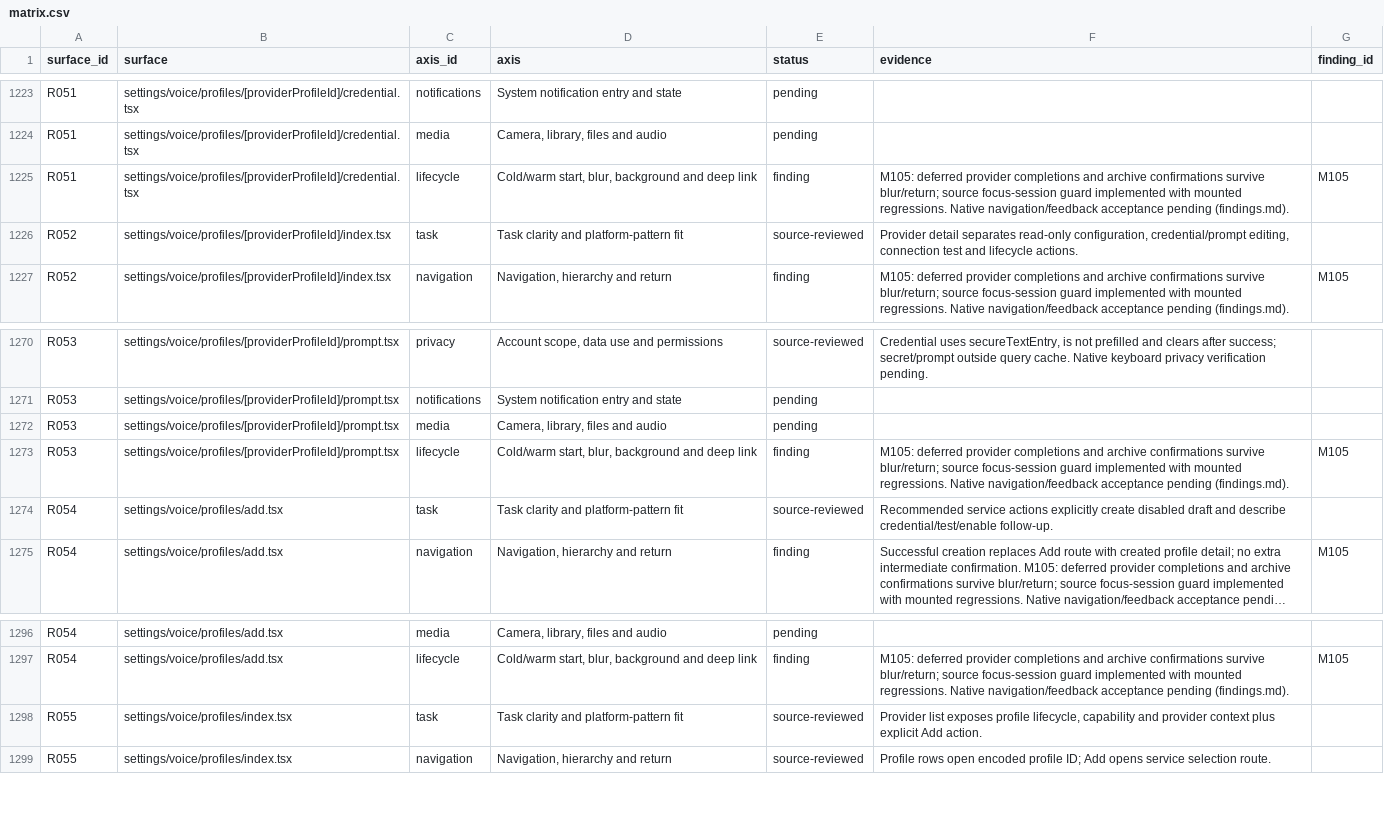
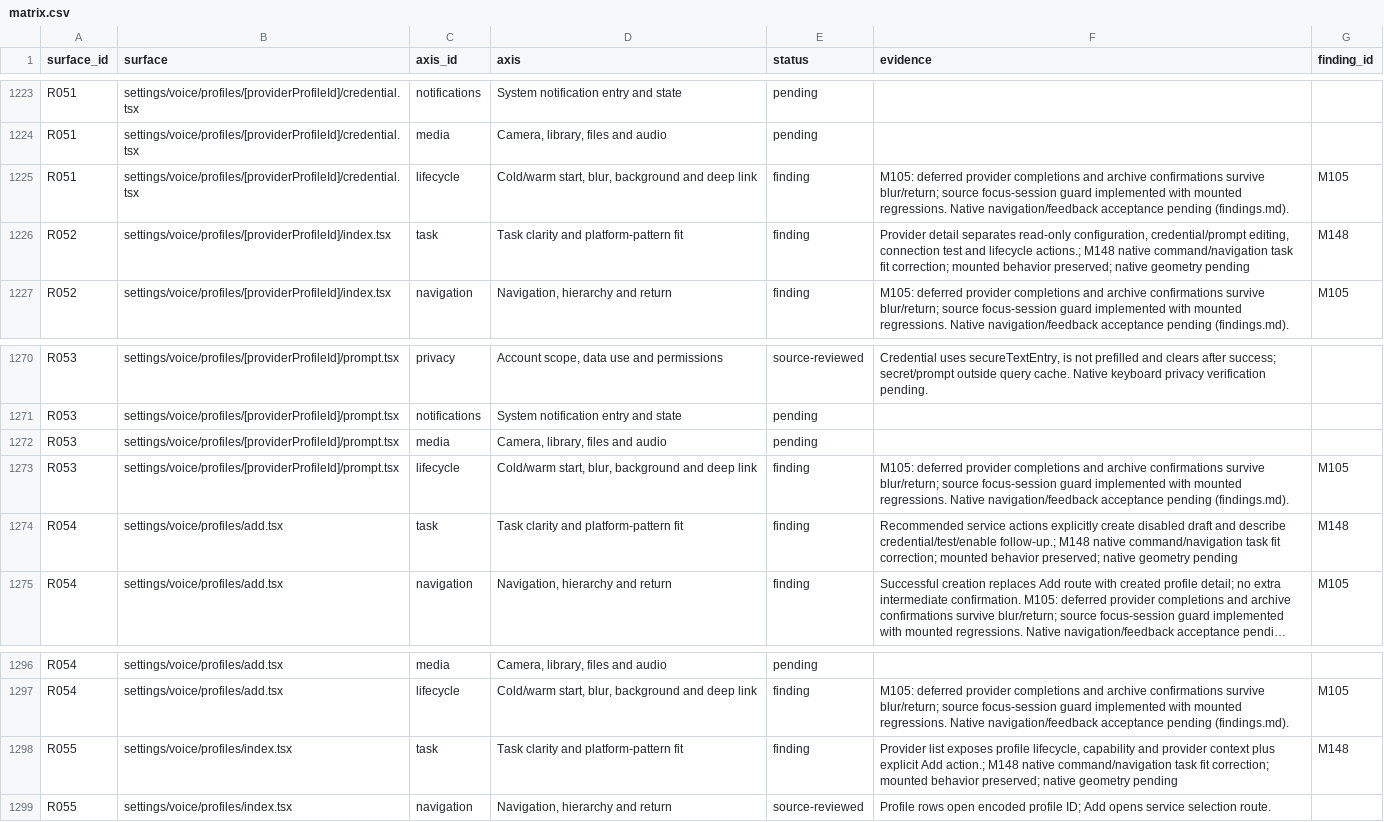
Before and after one commit to elsell/stuffstash, a CSV file: docs/reports/mobile-ui-remediation-2026-09-14/matrix.csv, drawn as a sheet; only a part is shown, gaps mark what is left out; long unchanged cells end in …; the diff names each change by its address in the sheet, - before the commit and + after, or states it on an @@ line.

Commit message:
fix(mobile): use task-appropriate provider controls

```diff
--- a/docs/reports/mobile-ui-remediation-2026-09-14/matrix.csv
+++ b/docs/reports/mobile-ui-remediation-2026-09-14/matrix.csv
-E1226 (status): source-reviewed
+E1226 (status): finding
-F1226 (evidence): …and lifecycle actions.
+F1226 (evidence): …and lifecycle actions.; M148 native command/navigation task fit correction; mounted behavior preserved; native geometry pending
-G1226 (finding_id): (empty)
+G1226 (finding_id): M148
-E1274 (status): source-reviewed
+E1274 (status): finding
-F1274 (evidence): …describe credential/test/enable follow-up.
+F1274 (evidence): …describe credential/test/enable follow-up.; M148 native command/navigation task fit correction; mounted behavior preserved; native geometry pending
-G1274 (finding_id): (empty)
+G1274 (finding_id): M148
-E1298 (status): source-reviewed
+E1298 (status): finding
-F1298 (evidence): …explicit Add action.
+F1298 (evidence): …explicit Add action.; M148 native command/navigation task fit correction; mounted behavior preserved; native geometry pending
-G1298 (finding_id): (empty)
+G1298 (finding_id): M148
```
Also changed, not shown: 4 other files.
